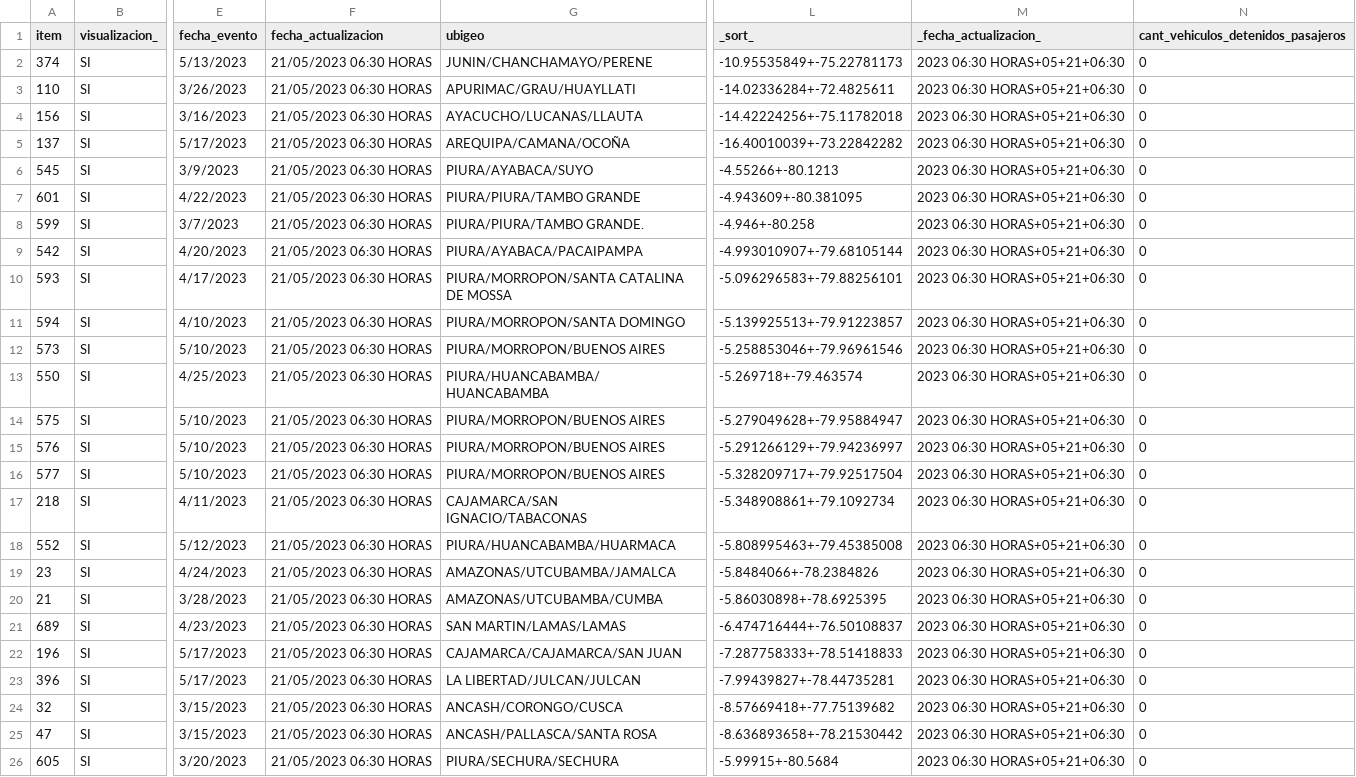
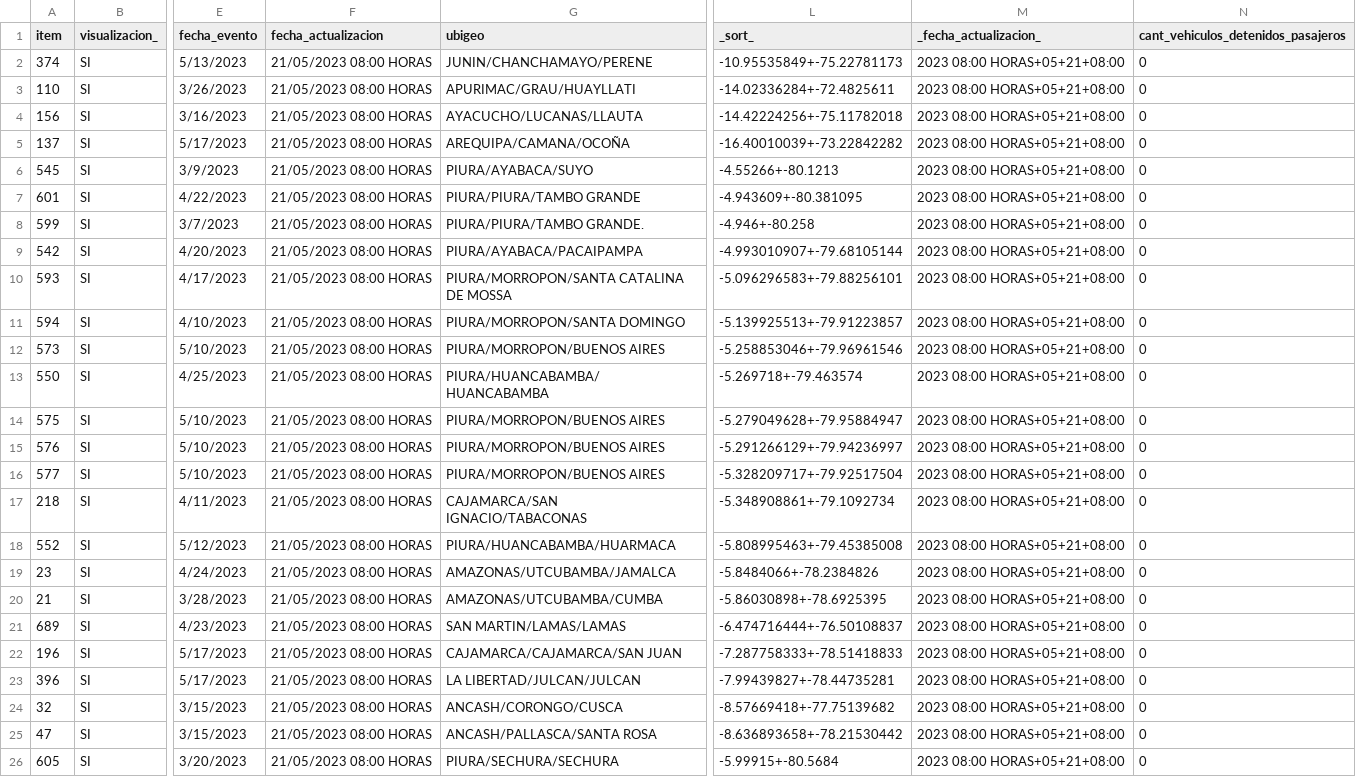
Before and after one commit to annaabsi/sutran-data, a CSV file: resultados_flourish/resultados_climatologico_flourish.csv, drawn as a sheet; only a part is shown, gaps mark what is left out; the diff names each change by its address in the sheet, - before the commit and + after, or states it on an @@ line.

Commit message:
actualizando datos

```diff
--- a/resultados_flourish/resultados_climatologico_flourish.csv
+++ b/resultados_flourish/resultados_climatologico_flourish.csv
-F2:F26 (fecha_actualizacion): 21/05/2023 06:30 HORAS
+F2:F26 (fecha_actualizacion): 21/05/2023 08:00 HORAS
-M2:M26 (_fecha_actualizacion_): 2023 06:30 HORAS+05+21+06:30
+M2:M26 (_fecha_actualizacion_): 2023 08:00 HORAS+05+21+08:00
```
